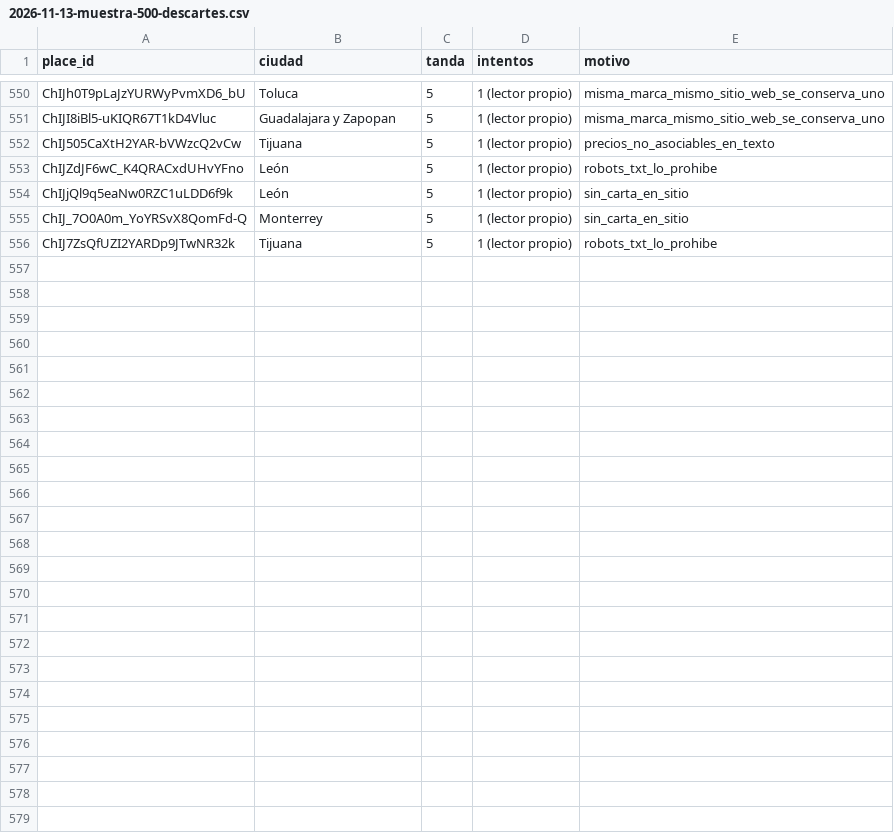
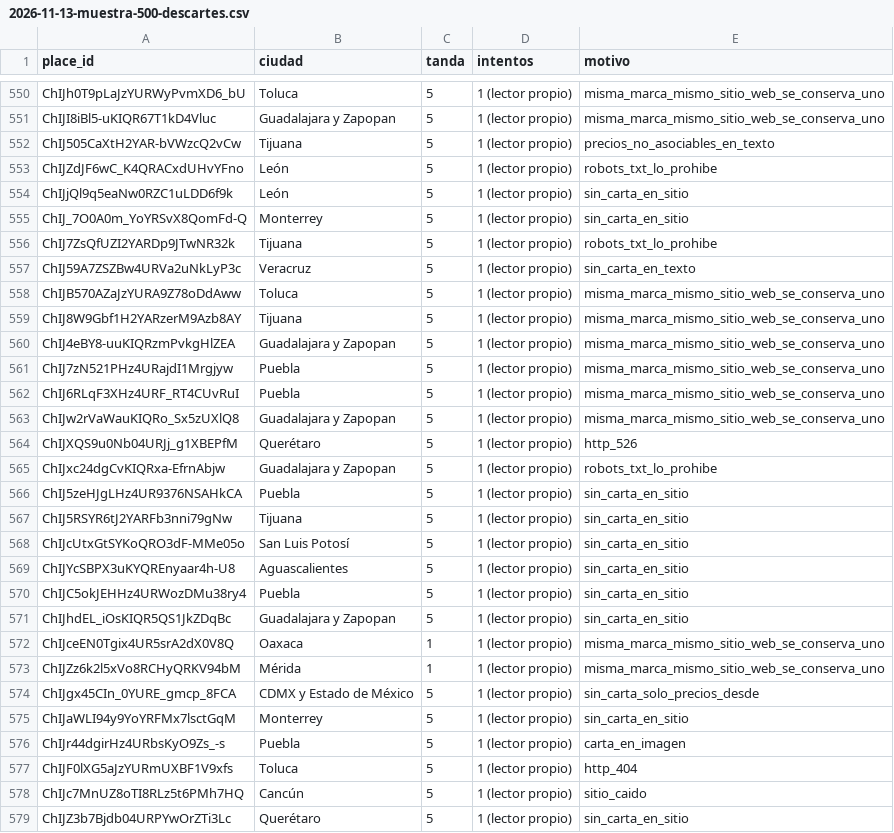
Before and after one commit to KlvinLopez/carta, a CSV file: docs/research/2026-11-13-muestra-500-descartes.csv, drawn as a sheet; only a part is shown, gaps mark what is left out.

```diff
--- a/docs/research/2026-11-13-muestra-500-descartes.csv
+++ b/docs/research/2026-11-13-muestra-500-descartes.csv
@@ -556 +556,24 @@ ChIJ_7O0A0m_YoYRSvX8QomFd-Q,Monterrey,5,1 (lector propio),sin_carta_en_sitio
 ChIJ7ZsQfUZI2YARDp9JTwNR32k,Tijuana,5,1 (lector propio),robots_txt_lo_prohibe
+ChIJ59A7ZSZBw4URVa2uNkLyP3c,Veracruz,5,1 (lector propio),sin_carta_en_texto
+ChIJB570AZaJzYURA9Z78oDdAww,Toluca,5,1 (lector propio),misma_marca_mismo_sitio_web_se_conserva_uno
+ChIJ8W9Gbf1H2YARzerM9Azb8AY,Tijuana,5,1 (lector propio),misma_marca_mismo_sitio_web_se_conserva_uno
+ChIJ4eBY8-uuKIQRzmPvkgHlZEA,Guadalajara y Zapopan,5,1 (lector propio),misma_marca_mismo_sitio_web_se_conserva_uno
+ChIJ7zN521PHz4URajdI1Mrgjyw,Puebla,5,1 (lector propio),misma_marca_mismo_sitio_web_se_conserva_uno
+ChIJ6RLqF3XHz4URF_RT4CUvRuI,Puebla,5,1 (lector propio),misma_marca_mismo_sitio_web_se_conserva_uno
+ChIJw2rVaWauKIQRo_Sx5zUXlQ8,Guadalajara y Zapopan,5,1 (lector propio),misma_marca_mismo_sitio_web_se_conserva_uno
+ChIJXQS9u0Nb04URJj_g1XBEPfM,Querétaro,5,1 (lector propio),http_526
+ChIJxc24dgCvKIQRxa-EfrnAbjw,Guadalajara y Zapopan,5,1 (lector propio),robots_txt_lo_prohibe
+ChIJ5zeHJgLHz4UR9376NSAHkCA,Puebla,5,1 (lector propio),sin_carta_en_sitio
+ChIJ5RSYR6tJ2YARFb3nni79gNw,Tijuana,5,1 (lector propio),sin_carta_en_sitio
+ChIJcUtxGtSYKoQRO3dF-MMe05o,San Luis Potosí,5,1 (lector propio),sin_carta_en_sitio
+ChIJYcSBPX3uKYQREnyaar4h-U8,Aguascalientes,5,1 (lector propio),sin_carta_en_sitio
+ChIJC5okJEHHz4URWozDMu38ry4,Puebla,5,1 (lector propio),sin_carta_en_sitio
+ChIJhdEL_iOsKIQR5QS1JkZDqBc,Guadalajara y Zapopan,5,1 (lector propio),sin_carta_en_sitio
+ChIJceEN0Tgix4UR5srA2dX0V8Q,Oaxaca,1,1 (lector propio),misma_marca_mismo_sitio_web_se_conserva_uno
+ChIJZz6k2l5xVo8RCHyQRKV94bM,Mérida,1,1 (lector propio),misma_marca_mismo_sitio_web_se_conserva_uno
+ChIJgx45CIn_0YURE_gmcp_8FCA,CDMX y Estado de México,5,1 (lector propio),sin_carta_solo_precios_desde
+ChIJaWLI94y9YoYRFMx7lsctGqM,Monterrey,5,1 (lector propio),sin_carta_en_sitio
+ChIJr44dgirHz4URbsKyO9Zs_-s,Puebla,5,1 (lector propio),carta_en_imagen
+ChIJF0lXG5aJzYURmUXBF1V9xfs,Toluca,5,1 (lector propio),http_404
+ChIJc7MnUZ8oTI8RLz5t6PMh7HQ,Cancún,5,1 (lector propio),sitio_caido
+ChIJZ3b7Bjdb04URPYwOrZTi3Lc,Querétaro,5,1 (lector propio),sin_carta_en_sitio
```
Also changed, not shown: docs/research/2026-11-13-muestra-500-datos.csv.
